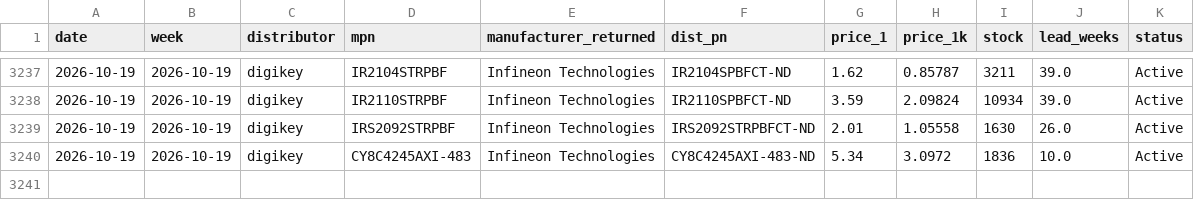
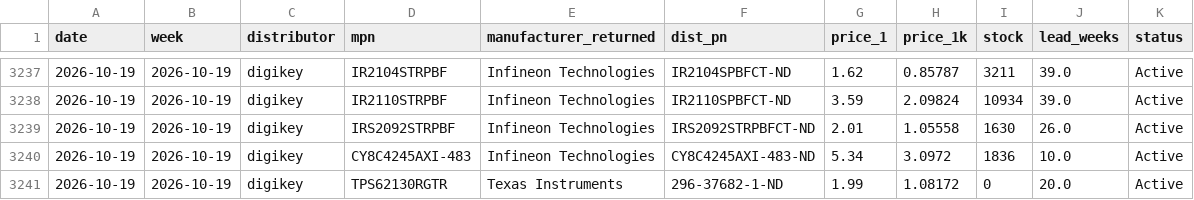
Before and after one commit to gregthomasschuck-cell/analog-price-tracker, a CSV file: data/observations.csv, drawn as a sheet; only a part is shown, gaps mark what is left out; the diff names each change by its address in the sheet, - before the commit and + after, or states it on an @@ line.

```diff
--- a/data/observations.csv
+++ b/data/observations.csv
+row 3241: 2026-10-19 | 2026-10-19 | digikey | TPS62130RGTR | Texas Instruments | 296-37682-1-ND | 1.99 | 1.08172 | 0 | 20.0 | Active
```
Also changed, not shown: 1 other file.
